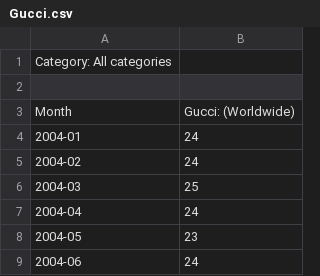
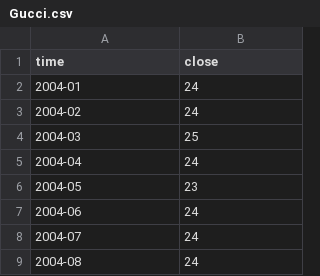
Before and after one commit to StevenWorrall/DataVisFinalProject, a CSV file: trendScore/Gucci.csv, drawn as a sheet; only a part is shown; the shorter side is filled out with more unchanged rows.

```diff
--- a/trendScore/Gucci.csv
+++ b/trendScore/Gucci.csv
@@ -1,4 +1,2 @@
-Category: All categories
-
-Month,Gucci: (Worldwide)
+time,close
 2004-01,24
```
Also changed, not shown: 2 other files.
